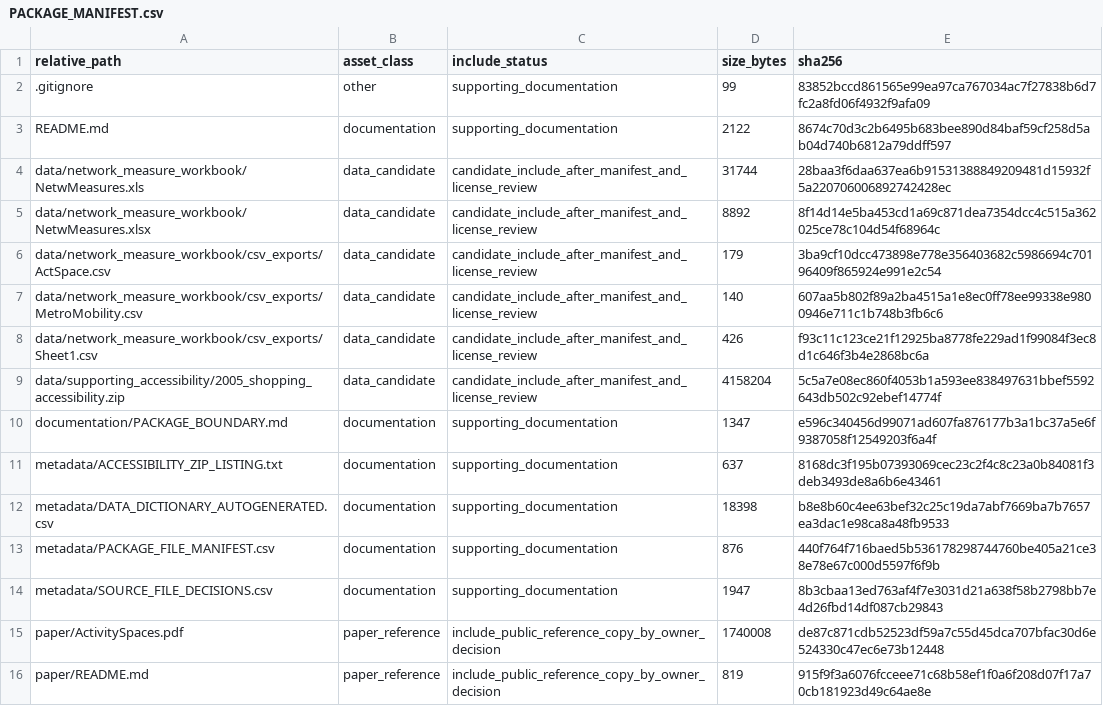
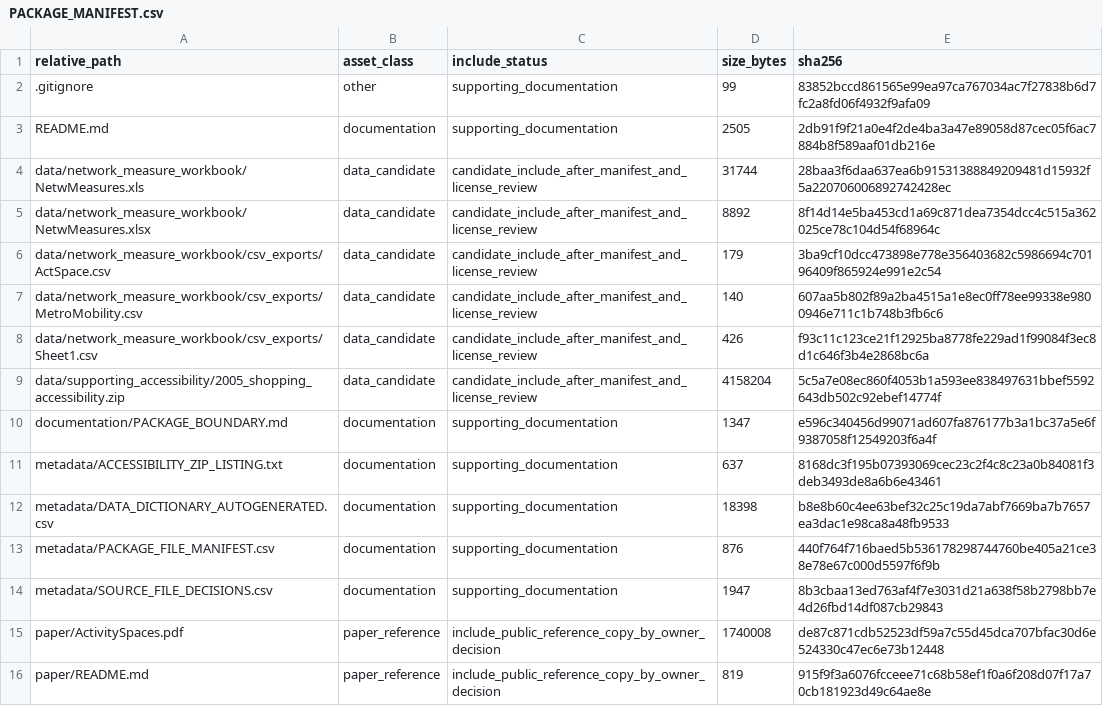
Before and after one commit to dlevinson/paper-2015-10-street-network-structure-and-activity-spaces, a CSV file: PACKAGE_MANIFEST.csv, drawn as a sheet.

```diff
--- a/PACKAGE_MANIFEST.csv
+++ b/PACKAGE_MANIFEST.csv
@@ -2,3 +2,3 @@ relative_path,asset_class,include_status,size_bytes,sha256
 .gitignore,other,supporting_documentation,99,83852bccd861565e99ea97ca767034ac7f27838b6d7fc2a8fd06f4932f9afa09
-README.md,documentation,supporting_documentation,2122,8674c70d3c2b6495b683bee890d84baf59cf258d5ab04d740b6812a79ddff597
+README.md,documentation,supporting_documentation,2505,2db91f9f21a0e4f2de4ba3a47e89058d87cec05f6ac7884b8f589aaf01db216e
 data/network_measure_workbook/NetwMeasures.xls,data_candidate,candidate_include_after_manifest_and_license_review,31744,28baa3f6daa637ea6b91531388849209481d15932f5a220706006892742428ec
```
Also changed, not shown: 1 other file.
